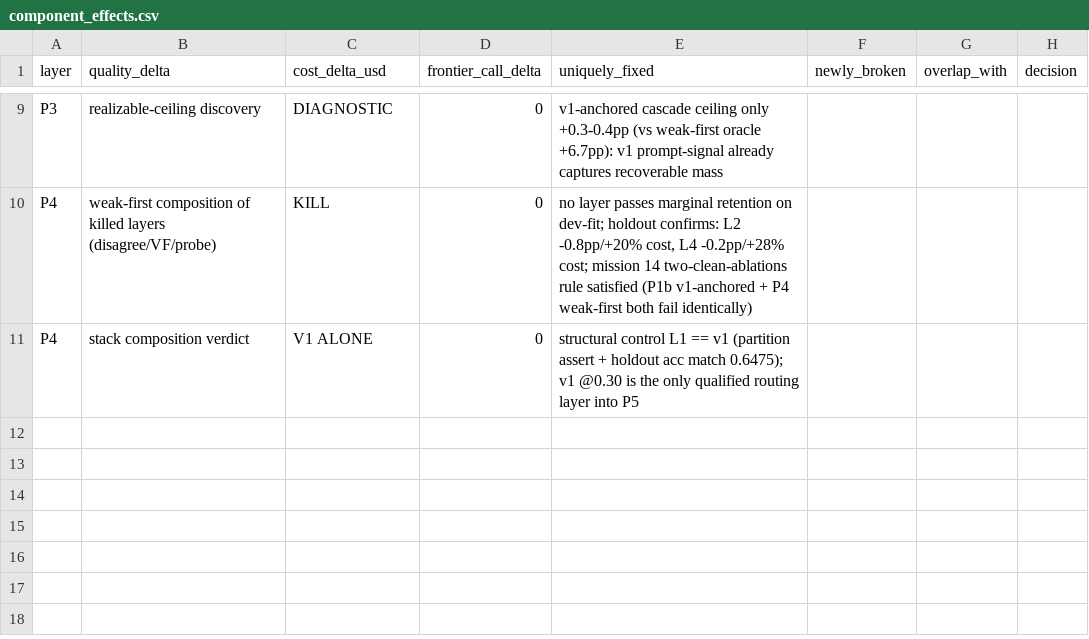
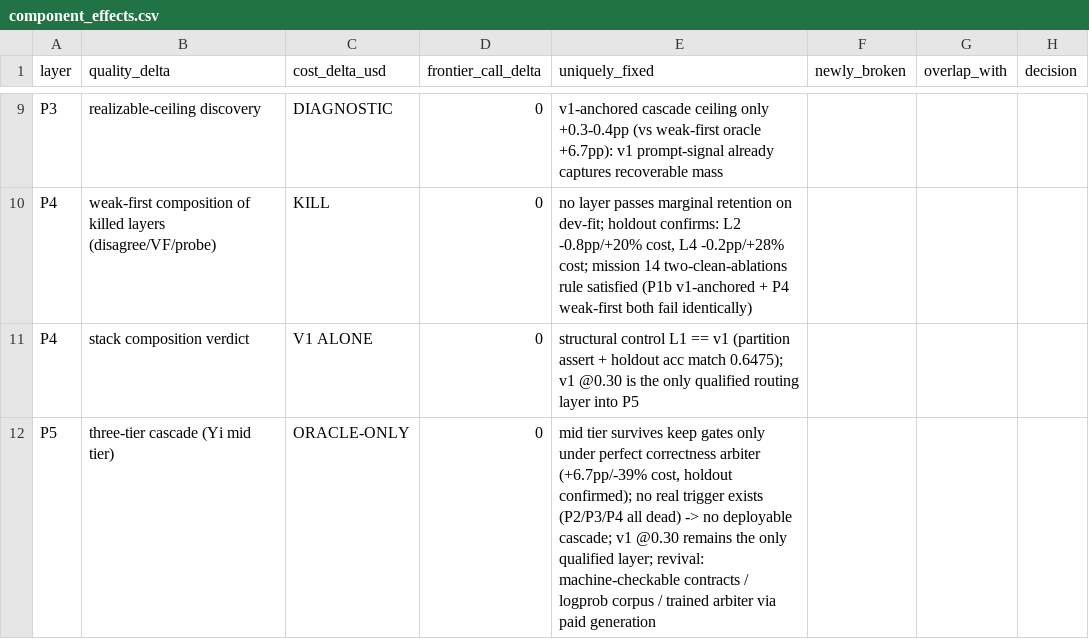
Before and after one commit to thepragmatik/hermes-router-retraining-research, a CSV file: results/component_effects.csv, drawn as a sheet; only a part is shown, gaps mark what is left out.

```diff
--- a/results/component_effects.csv
+++ b/results/component_effects.csv
@@ -11 +11,2 @@ P4,weak-first composition of killed layers (disagree/VF/probe),KILL,0,"no layer
 P4,stack composition verdict,V1 ALONE,0,structural control L1 == v1 (partition assert + holdout acc match 0.6475); v1 @0.30 is the only qualified routing layer into P5
+P5,three-tier cascade (Yi mid tier),ORACLE-ONLY,0,"mid tier survives keep gates only under perfect correctness arbiter (+6.7pp/-39% cost, holdout confirmed); no real trigger exists (P2/P3/P4 all dead) -> no deployable cascade; v1 @0.30 remains the only qualified layer; revival: machine-checkable contracts / logprob corpus / trained arbiter via paid generation"
```
Also changed, not shown: results/frontier.csv, 4 other files.
